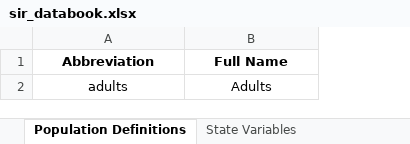
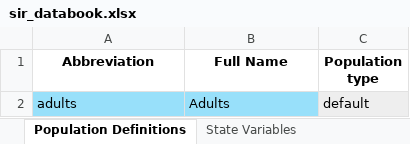
Before and after one commit to atomicateam/atomica, an Excel workbook: atomica/library/sir_databook.xlsx, sheet Population Definitions, drawn as a sheet; values as stored, in another font and other column widths than the file's, no borders; the diff names each change by its address in the sheet, - before the commit and + after, or states it on an @@ line.

```diff
--- a/atomica/library/sir_databook.xlsx (sheet Population Definitions)
+++ b/atomica/library/sir_databook.xlsx (sheet Population Definitions)
+column C (Population type), row 2: default
@@ A2:B2 fill: none → #98E0FA, alignment: center → left @@
```
Also changed, not shown: sheet State Variables, sheet Parameters, formulas that keep their value, 1 other file.
